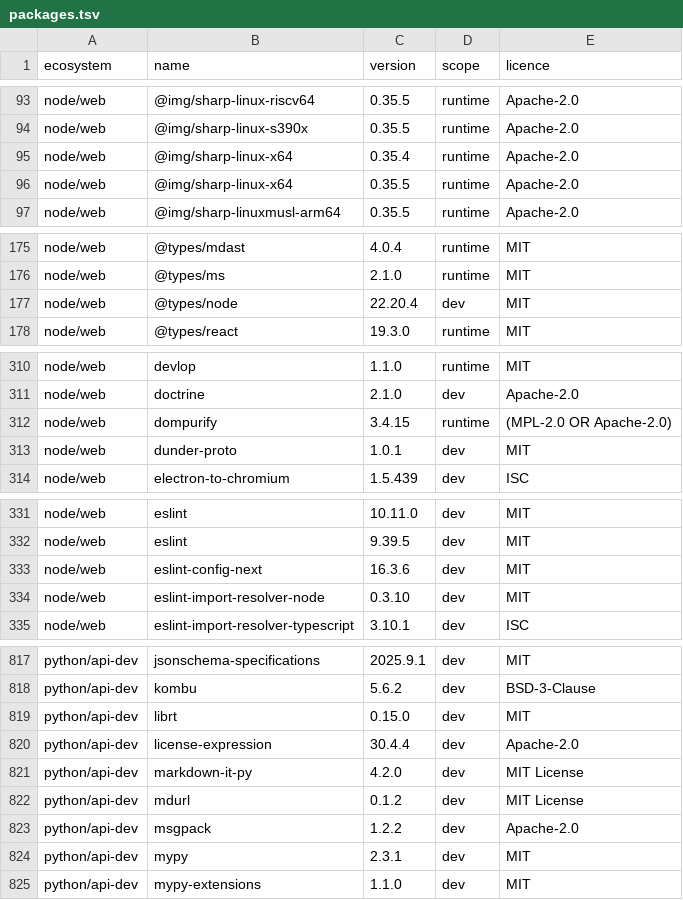
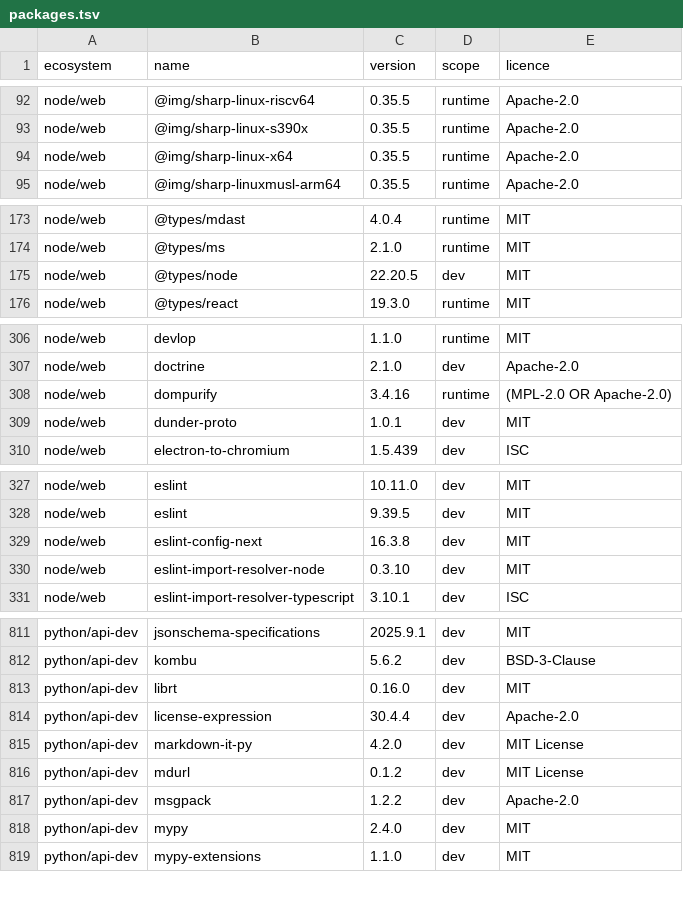
Before and after one commit to menarzullayev/rankwant, a TSV file: docs/research/2026-09-21-licence-inventory/packages.tsv, drawn as a sheet; only a part is shown, gaps mark what is left out; the diff covers the shown part only.

```diff
--- a/docs/research/2026-09-21-licence-inventory/packages.tsv
+++ b/docs/research/2026-09-21-licence-inventory/packages.tsv
@@ -94,3 +93,2 @@ node/web	@img/sharp-linux-riscv64	0.35.5	runtime	Apache-2.0
 node/web	@img/sharp-linux-s390x	0.35.5	runtime	Apache-2.0
-node/web	@img/sharp-linux-x64	0.35.4	runtime	Apache-2.0
 node/web	@img/sharp-linux-x64	0.35.5	runtime	Apache-2.0
@@ -176,3 +174,3 @@ node/web	@types/mdast	4.0.4	runtime	MIT
 node/web	@types/ms	2.1.0	runtime	MIT
-node/web	@types/node	22.20.4	dev	MIT
+node/web	@types/node	22.20.5	dev	MIT
 node/web	@types/react	19.3.0	runtime	MIT
@@ -311,3 +307,3 @@ node/web	devlop	1.1.0	runtime	MIT
 node/web	doctrine	2.1.0	dev	Apache-2.0
-node/web	dompurify	3.4.15	runtime	(MPL-2.0 OR Apache-2.0)
+node/web	dompurify	3.4.16	runtime	(MPL-2.0 OR Apache-2.0)
 node/web	dunder-proto	1.0.1	dev	MIT
@@ -332,3 +328,3 @@ node/web	eslint	10.11.0	dev	MIT
 node/web	eslint	9.39.5	dev	MIT
-node/web	eslint-config-next	16.3.6	dev	MIT
+node/web	eslint-config-next	16.3.8	dev	MIT
 node/web	eslint-import-resolver-node	0.3.10	dev	MIT
@@ -818,3 +812,3 @@ python/api-dev	jsonschema-specifications	2025.9.1	dev	MIT
 python/api-dev	kombu	5.6.2	dev	BSD-3-Clause
-python/api-dev	librt	0.15.0	dev	MIT
+python/api-dev	librt	0.16.0	dev	MIT
 python/api-dev	license-expression	30.4.4	dev	Apache-2.0
@@ -823,3 +817,3 @@ python/api-dev	mdurl	0.1.2	dev	MIT License
 python/api-dev	msgpack	1.2.2	dev	Apache-2.0
-python/api-dev	mypy	2.3.1	dev	MIT
+python/api-dev	mypy	2.4.0	dev	MIT
 python/api-dev	mypy-extensions	1.1.0	dev	MIT
```
Also changed, not shown: 5 removed rows and 14 edited cells elsewhere in this file, 3 other files.
